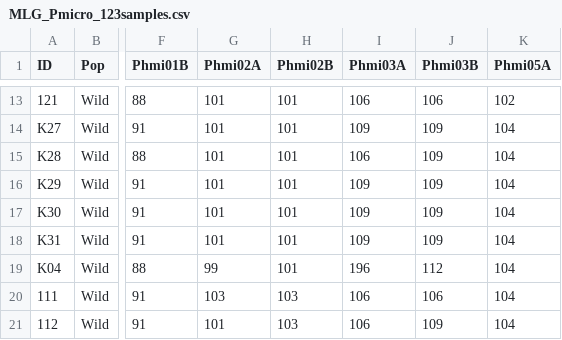
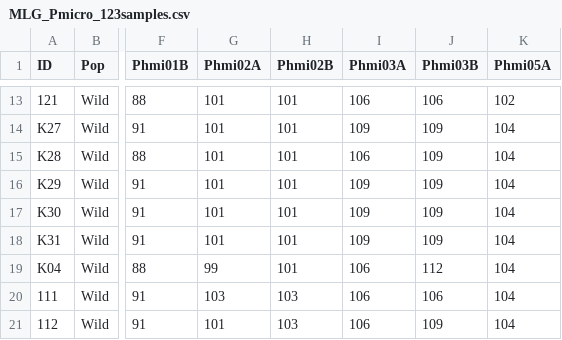
Before and after one commit to akihirao/nameko_SSR, a CSV file: MLG_Pmicro_123samples.csv, drawn as a sheet; only a part is shown, gaps mark what is left out; the diff names each change by its address in the sheet, - before the commit and + after, or states it on an @@ line.

```diff
--- a/MLG_Pmicro_123samples.csv
+++ b/MLG_Pmicro_123samples.csv
-I19 (Phmi03A): 196
+I19 (Phmi03A): 106
```
Also changed, not shown: 15 other files.
